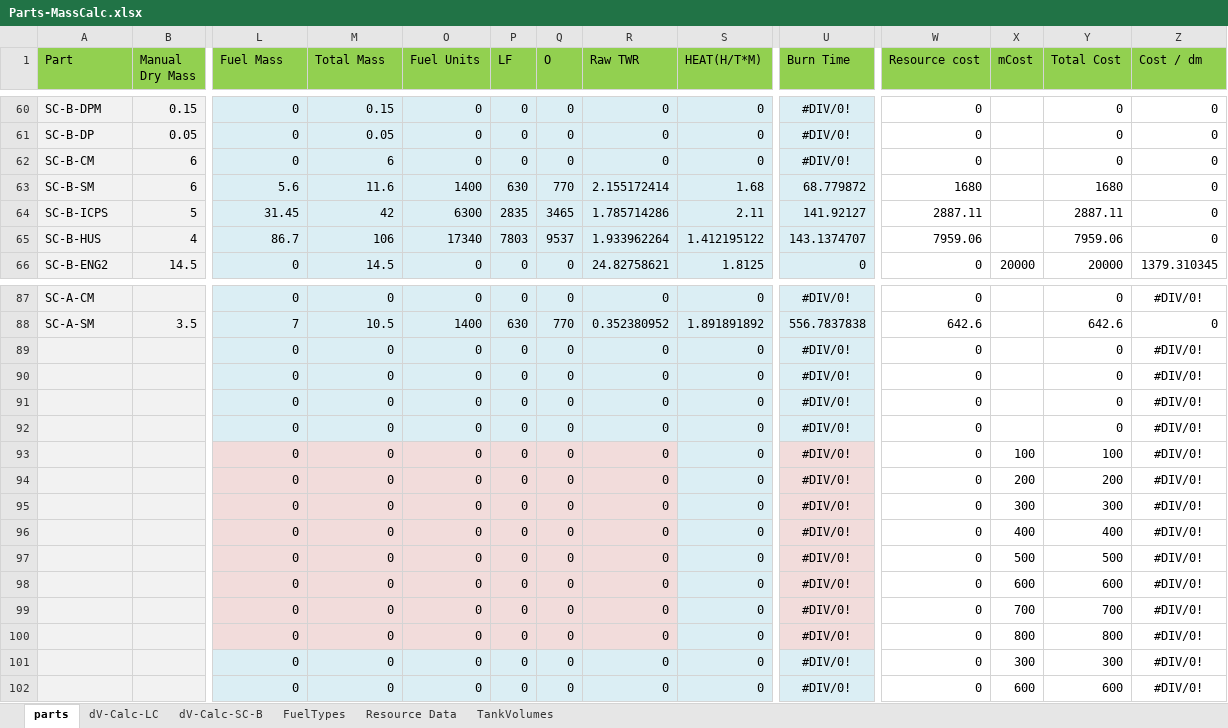
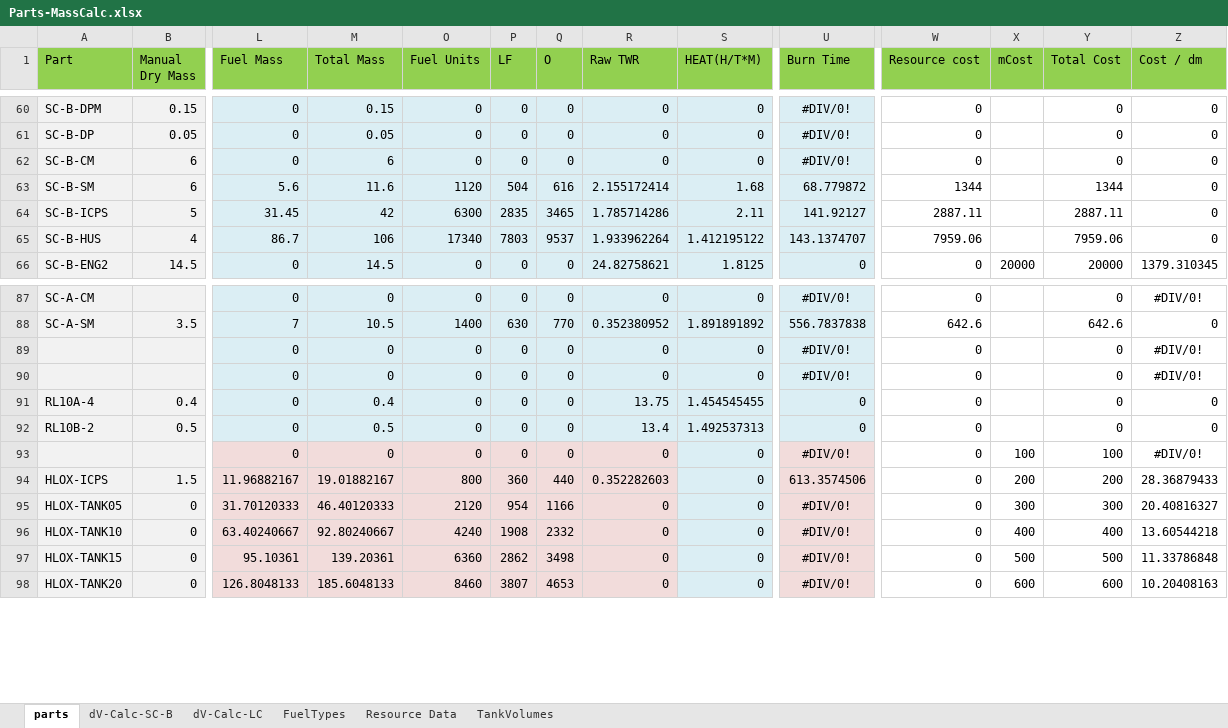
Before and after one commit to shadowmage45/SSTULabs, an Excel workbook: GameData/SSTU/Parts/Parts-MassCalc.xlsx, sheet parts, drawn as a sheet; only a part is shown, gaps mark what is left out; values as stored, in another font and other column widths than the file's, no borders; removed rows and columns are numbered as before the commit, all else as after; rows hold the shown columns only; the diff covers the shown part only; the diff names each change by its address in the sheet, - before the commit and + after, or states it on an @@ line.

Commit message:
* CHANGE - Switch HUS over to use RL10B-2 engines * UPDATE - Textures for ICPS, HUS, SM, CM, BPC, RCS-T, RCS-V.  SC-B-CM texture still WIP but mostly done. * CHANGE - Correct heat output for SC-B-SM, SC-B-ICPS, SC-B-HUS for their -current- balance.  Will be rebalancing in the near future. * CHANGE - Remove fuel cell from SC-B-CM * CHANGE - Increase RCS power on SC-B-CM to help balance it vs the SM using stock RCS setup * CHANGE - Triple the torque on the SC-B-SM reaction wheel (and EC use)

```diff
--- a/GameData/SSTU/Parts/Parts-MassCalc.xlsx (sheet parts)
+++ b/GameData/SSTU/Parts/Parts-MassCalc.xlsx (sheet parts)
@@ sheet tab order changed: parts | dV-Calc-SC-B | dV-Calc-LC | FuelTypes | Resource Data | TankVolumes @@
-O63 (Fuel Units): 1400
+O63 (Fuel Units): 1120
-P63 (LF): 630
+P63 (LF): 504
-Q63 (O): 770
+Q63 (O): 616
-W63 (Resource cost): 1680
+W63 (Resource cost): 1344
-Y63 (Total Cost): 1680
+Y63 (Total Cost): 1344
-row 91:  |  | 0 | 0 | 0 | 0 | 0 | 0 | 0 | #DIV/0! | 0 |  | 0 | #DIV/0!
-row 92:  |  | 0 | 0 | 0 | 0 | 0 | 0 | 0 | #DIV/0! | 0 |  | 0 | #DIV/0!
+row 91: RL10A-4 | 0.4 | 0 | 0.4 | 0 | 0 | 0 | 13.75 | 1.454545455 | 0 | 0 |  | 0 | 0
+row 92: RL10B-2 | 0.5 | 0 | 0.5 | 0 | 0 | 0 | 13.4 | 1.492537313 | 0 | 0 |  | 0 | 0
-row 94:  |  | 0 | 0 | 0 | 0 | 0 | 0 | 0 | #DIV/0! | 0 | 200 | 200 | #DIV/0!
-row 95:  |  | 0 | 0 | 0 | 0 | 0 | 0 | 0 | #DIV/0! | 0 | 300 | 300 | #DIV/0!
-row 96:  |  | 0 | 0 | 0 | 0 | 0 | 0 | 0 | #DIV/0! | 0 | 400 | 400 | #DIV/0!
-row 97:  |  | 0 | 0 | 0 | 0 | 0 | 0 | 0 | #DIV/0! | 0 | 500 | 500 | #DIV/0!
-row 98:  |  | 0 | 0 | 0 | 0 | 0 | 0 | 0 | #DIV/0! | 0 | 600 | 600 | #DIV/0!
-row 99:  |  | 0 | 0 | 0 | 0 | 0 | 0 | 0 | #DIV/0! | 0 | 700 | 700 | #DIV/0!
-row 100:  |  | 0 | 0 | 0 | 0 | 0 | 0 | 0 | #DIV/0! | 0 | 800 | 800 | #DIV/0!
-row 101:  |  | 0 | 0 | 0 | 0 | 0 | 0 | 0 | #DIV/0! | 0 | 300 | 300 | #DIV/0!
-row 102:  |  | 0 | 0 | 0 | 0 | 0 | 0 | 0 | #DIV/0! | 0 | 600 | 600 | #DIV/0!
+row 94: HLOX-ICPS | 1.5 | 11.96882167 | 19.01882167 | 800 | 360 | 440 | 0.352282603 | 0 | 613.3574506 | 0 | 200 | 200 | 28.36879433
+row 95: HLOX-TANK05 | 0 | 31.70120333 | 46.40120333 | 2120 | 954 | 1166 | 0 | 0 | #DIV/0! | 0 | 300 | 300 | 20.40816327
+row 96: HLOX-TANK10 | 0 | 63.40240667 | 92.80240667 | 4240 | 1908 | 2332 | 0 | 0 | #DIV/0! | 0 | 400 | 400 | 13.60544218
+row 97: HLOX-TANK15 | 0 | 95.10361 | 139.20361 | 6360 | 2862 | 3498 | 0 | 0 | #DIV/0! | 0 | 500 | 500 | 11.33786848
+row 98: HLOX-TANK20 | 0 | 126.8048133 | 185.6048133 | 8460 | 3807 | 4653 | 0 | 0 | #DIV/0! | 0 | 600 | 600 | 10.20408163
```
Also changed, not shown: 5 added rows, 1 removed row, 36 edited cells and cell formats elsewhere in this sheet, sheet FuelTypes, sheet dV-Calc-SC-B, sheet dV-Calc-LC, formulas that keep their value, hidden cells, 27 other files.
